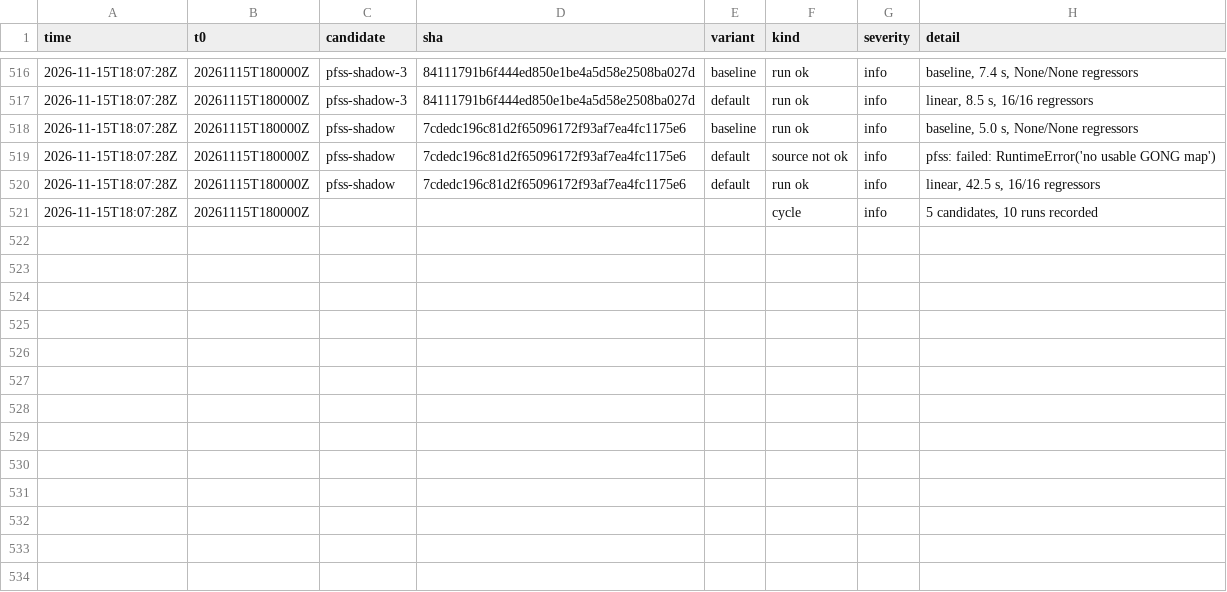
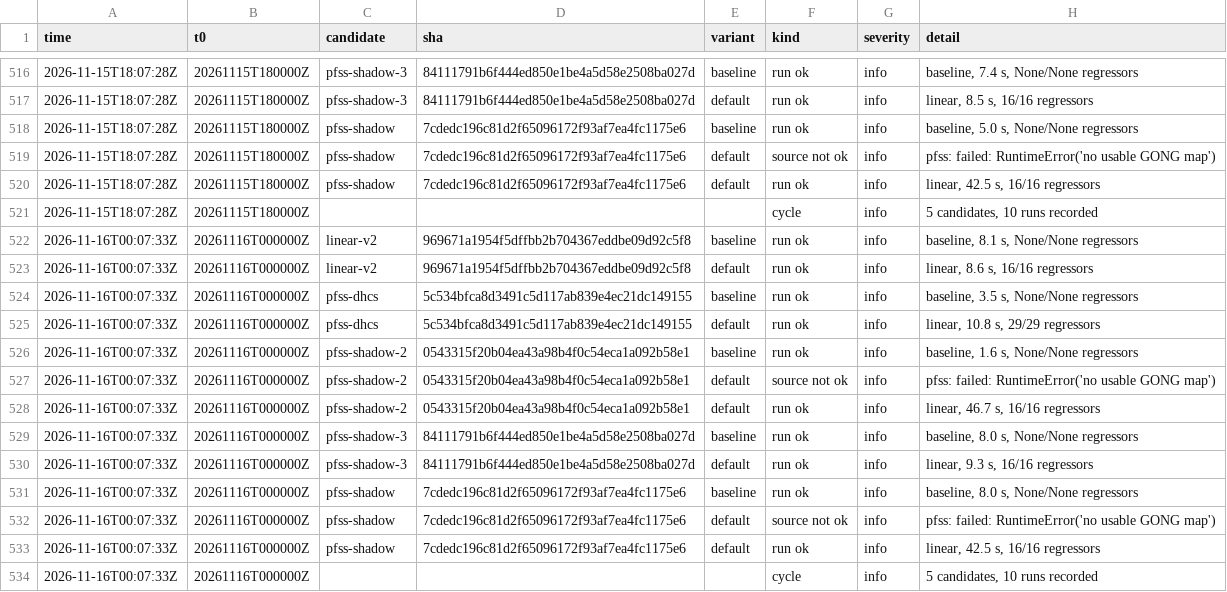
Before and after one commit to chingozhatinashe/benchlab-competition, a CSV file: events/2026-11.csv, drawn as a sheet; only a part is shown, gaps mark what is left out.

```diff
--- a/events/2026-11.csv
+++ b/events/2026-11.csv
@@ -521 +521,14 @@ time,t0,candidate,sha,variant,kind,severity,detail
 2026-11-15T18:07:28Z,20261115T180000Z,,,,cycle,info,"5 candidates, 10 runs recorded"
+2026-11-16T00:07:33Z,20261116T000000Z,linear-v2,969671a1954f5dffbb2b704367eddbe09d92c5f8,baseline,run ok,info,"baseline, 8.1 s, None/None regressors"
+2026-11-16T00:07:33Z,20261116T000000Z,linear-v2,969671a1954f5dffbb2b704367eddbe09d92c5f8,default,run ok,info,"linear, 8.6 s, 16/16 regressors"
+2026-11-16T00:07:33Z,20261116T000000Z,pfss-dhcs,5c534bfca8d3491c5d117ab839e4ec21dc149155,baseline,run ok,info,"baseline, 3.5 s, None/None regressors"
+2026-11-16T00:07:33Z,20261116T000000Z,pfss-dhcs,5c534bfca8d3491c5d117ab839e4ec21dc149155,default,run ok,info,"linear, 10.8 s, 29/29 regressors"
+2026-11-16T00:07:33Z,20261116T000000Z,pfss-shadow-2,0543315f20b04ea43a98b4f0c54eca1a092b58e1,baseline,run ok,info,"baseline, 1.6 s, None/None regressors"
+2026-11-16T00:07:33Z,20261116T000000Z,pfss-shadow-2,0543315f20b04ea43a98b4f0c54eca1a092b58e1,default,source not ok,info,pfss: failed: RuntimeError('no usable GONG map')
+2026-11-16T00:07:33Z,20261116T000000Z,pfss-shadow-2,0543315f20b04ea43a98b4f0c54eca1a092b58e1,default,run ok,info,"linear, 46.7 s, 16/16 regressors"
+2026-11-16T00:07:33Z,20261116T000000Z,pfss-shadow-3,84111791b6f444ed850e1be4a5d58e2508ba027d,baseline,run ok,info,"baseline, 8.0 s, None/None regressors"
+2026-11-16T00:07:33Z,20261116T000000Z,pfss-shadow-3,84111791b6f444ed850e1be4a5d58e2508ba027d,default,run ok,info,"linear, 9.3 s, 16/16 regressors"
+2026-11-16T00:07:33Z,20261116T000000Z,pfss-shadow,7cdedc196c81d2f65096172f93af7ea4fc1175e6,baseline,run ok,info,"baseline, 8.0 s, None/None regressors"
+2026-11-16T00:07:33Z,20261116T000000Z,pfss-shadow,7cdedc196c81d2f65096172f93af7ea4fc1175e6,default,source not ok,info,pfss: failed: RuntimeError('no usable GONG map')
+2026-11-16T00:07:33Z,20261116T000000Z,pfss-shadow,7cdedc196c81d2f65096172f93af7ea4fc1175e6,default,run ok,info,"linear, 42.5 s, 16/16 regressors"
+2026-11-16T00:07:33Z,20261116T000000Z,,,,cycle,info,"5 candidates, 10 runs recorded"
```
Also changed, not shown: 10 other files.
